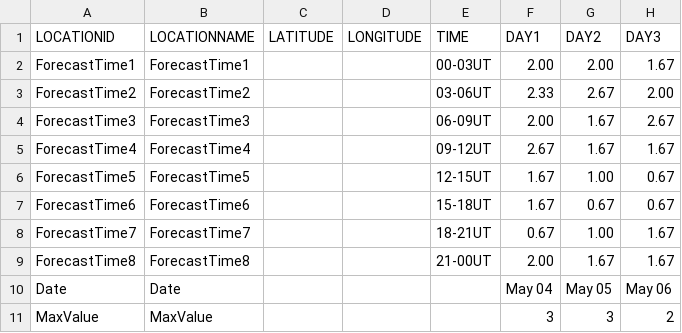
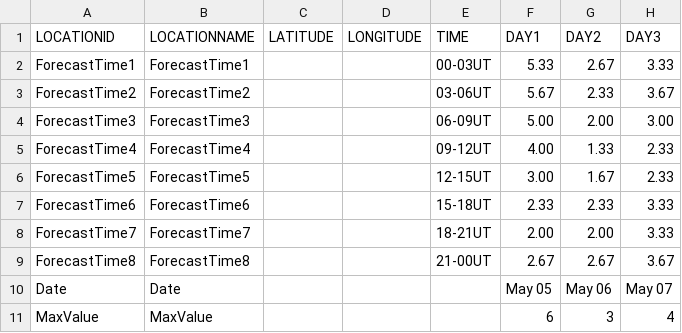
Before and after one commit to theweatherman561/cpcTeleconnectionNavCSV, a CSV file: kpIndex.csv, drawn as a sheet.

Commit message:
updated files

```diff
--- a/kpIndex.csv
+++ b/kpIndex.csv
@@ -1,11 +1,11 @@
 LOCATIONID,LOCATIONNAME,LATITUDE,LONGITUDE,TIME,DAY1,DAY2,DAY3
-ForecastTime1,ForecastTime1,,,00-03UT,2.00,2.00,1.67
-ForecastTime2,ForecastTime2,,,03-06UT,2.33,2.67,2.00
-ForecastTime3,ForecastTime3,,,06-09UT,2.00,1.67,2.67
-ForecastTime4,ForecastTime4,,,09-12UT,2.67,1.67,1.67
-ForecastTime5,ForecastTime5,,,12-15UT,1.67,1.00,0.67
-ForecastTime6,ForecastTime6,,,15-18UT,1.67,0.67,0.67
-ForecastTime7,ForecastTime7,,,18-21UT,0.67,1.00,1.67
-ForecastTime8,ForecastTime8,,,21-00UT,2.00,1.67,1.67
-Date,Date,,,,May 04,May 05,May 06
-MaxValue,MaxValue,,,,3,3,2
+ForecastTime1,ForecastTime1,,,00-03UT,5.33,2.67,3.33
+ForecastTime2,ForecastTime2,,,03-06UT,5.67,2.33,3.67
+ForecastTime3,ForecastTime3,,,06-09UT,5.00,2.00,3.00
+ForecastTime4,ForecastTime4,,,09-12UT,4.00,1.33,2.33
+ForecastTime5,ForecastTime5,,,12-15UT,3.00,1.67,2.33
+ForecastTime6,ForecastTime6,,,15-18UT,2.33,2.33,3.33
+ForecastTime7,ForecastTime7,,,18-21UT,2.00,2.00,3.33
+ForecastTime8,ForecastTime8,,,21-00UT,2.67,2.67,3.67
+Date,Date,,,,May 05,May 06,May 07
+MaxValue,MaxValue,,,,6,3,4
```
